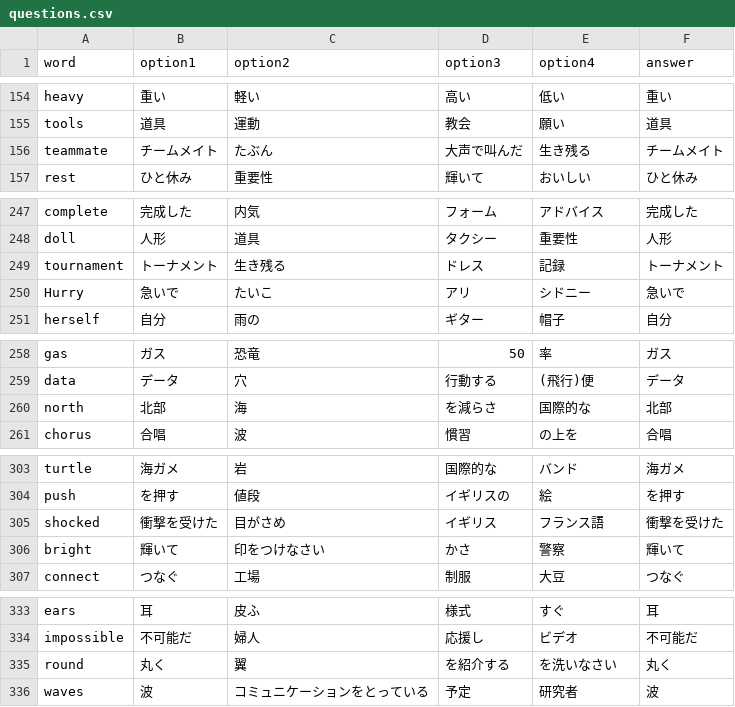
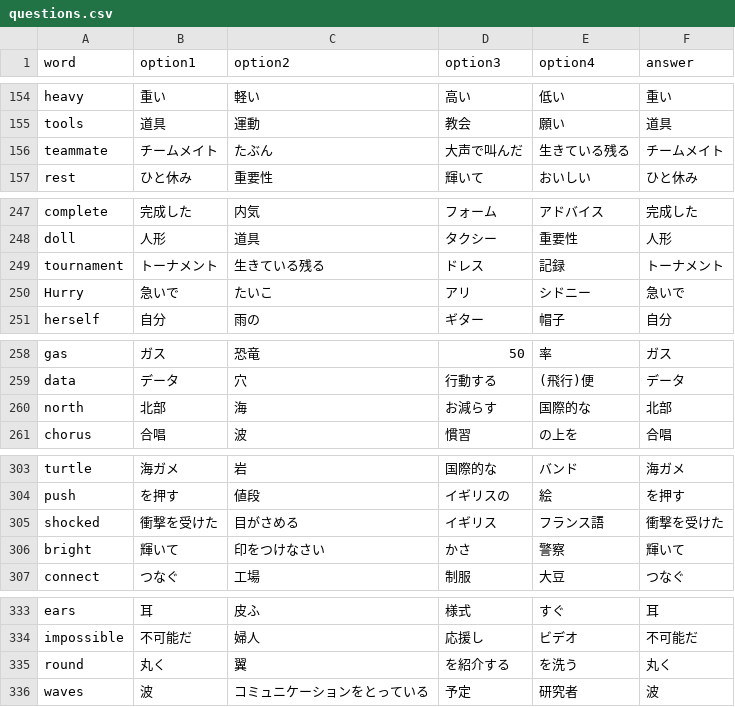
Before and after one commit to masahiroinui-dev/vsword_app, a CSV file: questions.csv, drawn as a sheet; only a part is shown, gaps mark what is left out; the diff covers the shown part only.

```diff
--- a/questions.csv
+++ b/questions.csv
@@ -155,3 +155,3 @@ heavy,重い,軽い,高い,低い,重い
 tools,道具,運動,教会,願い,道具
-teammate,チームメイト,たぶん,大声で叫んだ,生き残る,チームメイト
+teammate,チームメイト,たぶん,大声で叫んだ,生きている残る,チームメイト
 rest,ひと休み,重要性,輝いて,おいしい,ひと休み
@@ -249,3 +249,3 @@ complete,完成した,内気,フォーム,アドバイス,完成した
 doll,人形,道具,タクシー,重要性,人形
-tournament,トーナメント,生き残る,ドレス,記録,トーナメント
+tournament,トーナメント,生きている残る,ドレス,記録,トーナメント
 Hurry,急いで,たいこ,アリ,シドニー,急いで
@@ -260,3 +260,3 @@ gas,ガス,恐竜,50,率,ガス
 data,データ,穴,行動する,(飛行)便,データ
-north,北部,海,を減らさ,国際的な,北部
+north,北部,海,お減らす,国際的な,北部
 chorus,合唱,波,慣習,の上を,合唱
@@ -305,3 +305,3 @@ turtle,海ガメ,岩,国際的な,バンド,海ガメ
 push,を押す,値段,イギリスの,絵,を押す
-shocked,衝撃を受けた,目がさめ,イギリス,フランス語,衝撃を受けた
+shocked,衝撃を受けた,目がさめる,イギリス,フランス語,衝撃を受けた
 bright,輝いて,印をつけなさい,かさ,警察,輝いて
@@ -335,3 +335,3 @@ ears,耳,皮ふ,様式,すぐ,耳
 impossible,不可能だ,婦人,応援し,ビデオ,不可能だ
-round,丸く,翼,を紹介する,を洗いなさい,丸く
+round,丸く,翼,を紹介する,を洗う,丸く
 waves,波,コミュニケーションをとっている,予定,研究者,波
```
Also changed, not shown: 20 edited cells elsewhere in this file, 1 other file.
